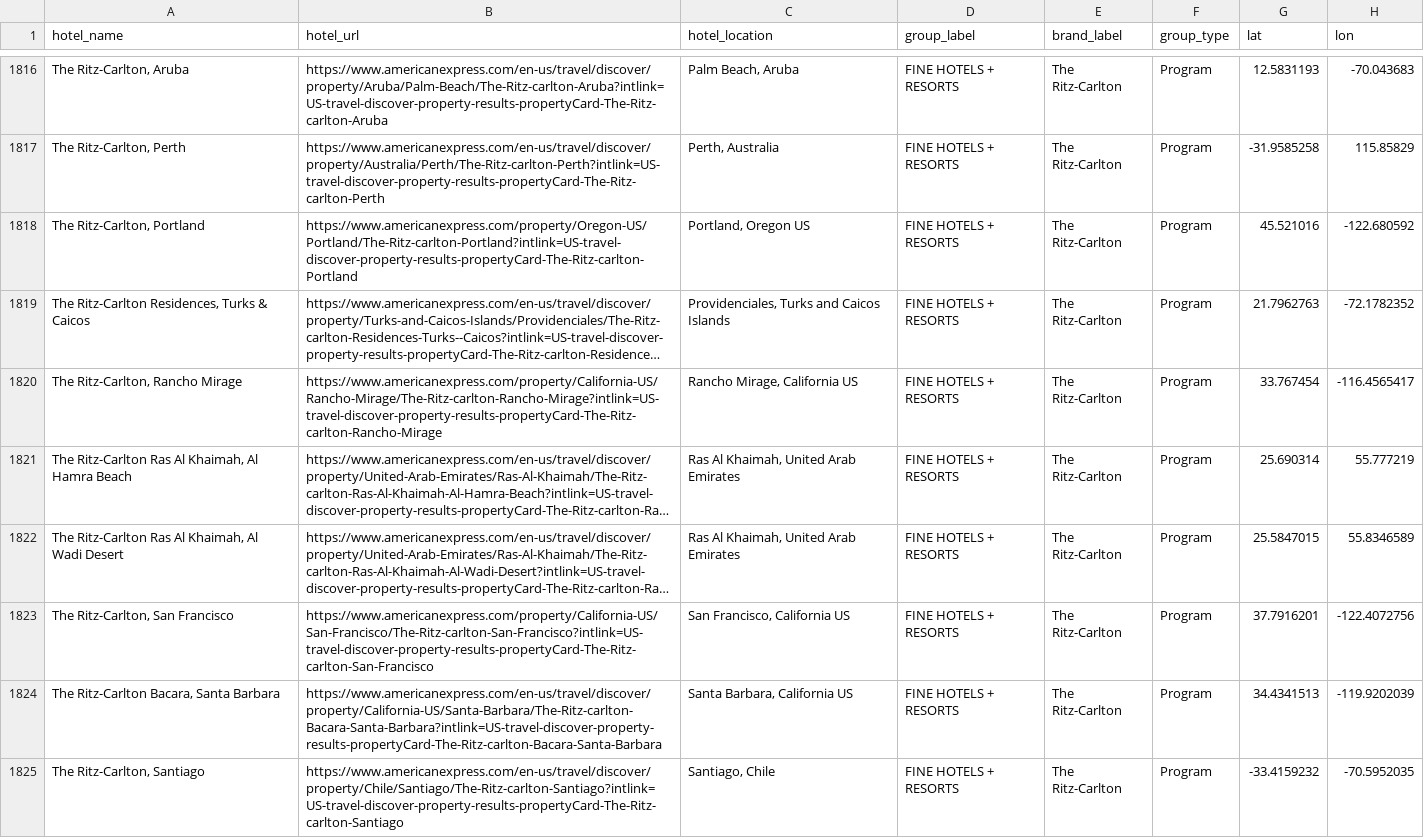
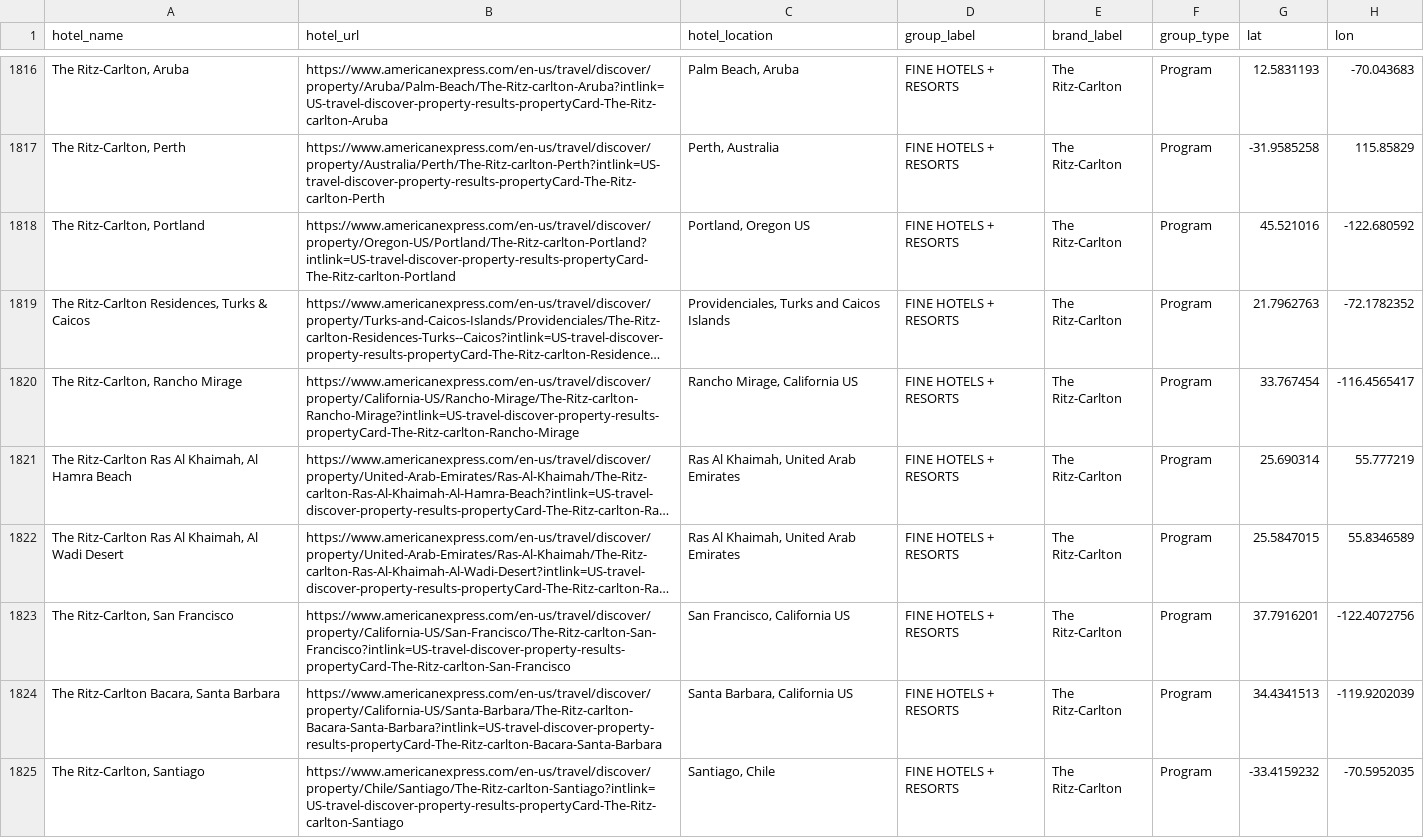
Before and after one commit to ZhengQ2/amex-hotel-credits, a CSV file: cache/fhr_hotels_geocoded_google.csv, drawn as a sheet; only a part is shown, gaps mark what is left out; long unchanged cells end in …; the diff covers the shown part only; the diff names each change by its address in the sheet, - before the commit and + after, or states it on an @@ line.

```diff
--- a/cache/fhr_hotels_geocoded_google.csv
+++ b/cache/fhr_hotels_geocoded_google.csv
-B1818 (hotel_url): https://www.americanexpress.com/property/Oregon-US/Portland/The-Ritz-carlton-Portland?intlink=US-travel-discover-property-results-propertyCard-The-Ritz-carlton-Portland
+B1818 (hotel_url): https://www.americanexpress.com/en-us/travel/discover/property/Oregon-US/Portland/The-Ritz-carlton-Portland?intlink=US-travel-discover-property-results-propertyCard-The-Ritz-carlton-Portland
-B1820 (hotel_url): https://www.americanexpress.com/property/California-US/Rancho-Mirage/The-Ritz-carlton-Rancho-Mirage?intlink=US-travel-discover-property-results-propertyCard-The-Ritz-carlton-Rancho-Mirage
+B1820 (hotel_url): https://www.americanexpress.com/en-us/travel/discover/property/California-US/Rancho-Mirage/The-Ritz-carlton-Rancho-Mirage?intlink=US-travel-discover-property-results-propertyCard-The-Ritz-carlton-Rancho-Mirage
-B1823 (hotel_url): https://www.americanexpress.com/property/California-US/San-Francisco/The-Ritz-carlton-San-Francisco?intlink=US-travel-discover-property-results-propertyCard-The-Ritz-carlton-San-Francisco
+B1823 (hotel_url): https://www.americanexpress.com/en-us/travel/discover/property/California-US/San-Francisco/The-Ritz-carlton-San-Francisco?intlink=US-travel-discover-property-results-propertyCard-The-Ritz-carlton-San-Francisco
```
Also changed, not shown: 82 edited cells elsewhere in this file, cache/thc_hotels_geocoded_google.csv, 2 other files.
